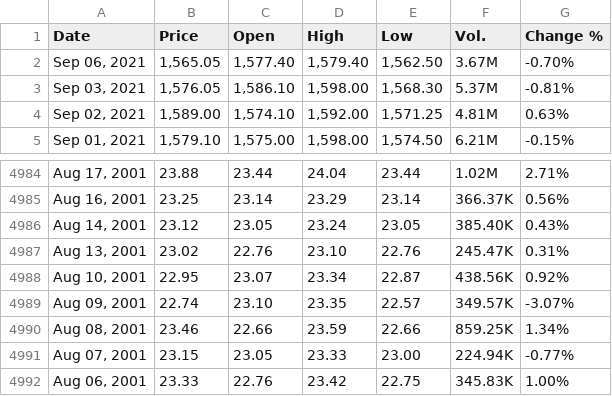
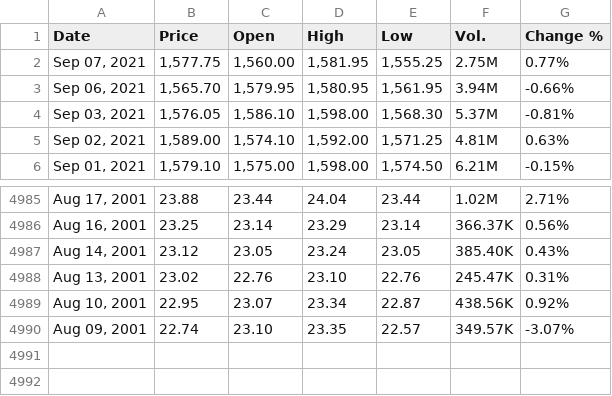
Before and after one commit to winsthomas/StockPredictionData, a CSV file: aux_files/HDFCBANK.csv, drawn as a sheet; only a part is shown, gaps mark what is left out.

```diff
--- a/aux_files/HDFCBANK.csv
+++ b/aux_files/HDFCBANK.csv
@@ -1,3 +1,4 @@
 "Date","Price","Open","High","Low","Vol.","Change %"
-"Sep 06, 2021","1,565.05","1,577.40","1,579.40","1,562.50","3.67M","-0.70%"
+"Sep 07, 2021","1,577.75","1,560.00","1,581.95","1,555.25","2.75M","0.77%"
+"Sep 06, 2021","1,565.70","1,579.95","1,580.95","1,561.95","3.94M","-0.66%"
 "Sep 03, 2021","1,576.05","1,586.10","1,598.00","1,568.30","5.37M","-0.81%"
@@ -4989,4 +4990 @@
 "Aug 09, 2001","22.74","23.10","23.35","22.57","349.57K","-3.07%"
-"Aug 08, 2001","23.46","22.66","23.59","22.66","859.25K","1.34%"
-"Aug 07, 2001","23.15","23.05","23.33","23.00","224.94K","-0.77%"
-"Aug 06, 2001","23.33","22.76","23.42","22.75","345.83K","1.00%"
```
Also changed, not shown: aux_files/HCLTECH.csv, aux_files/ICICIBANK.csv, 11 other files.
